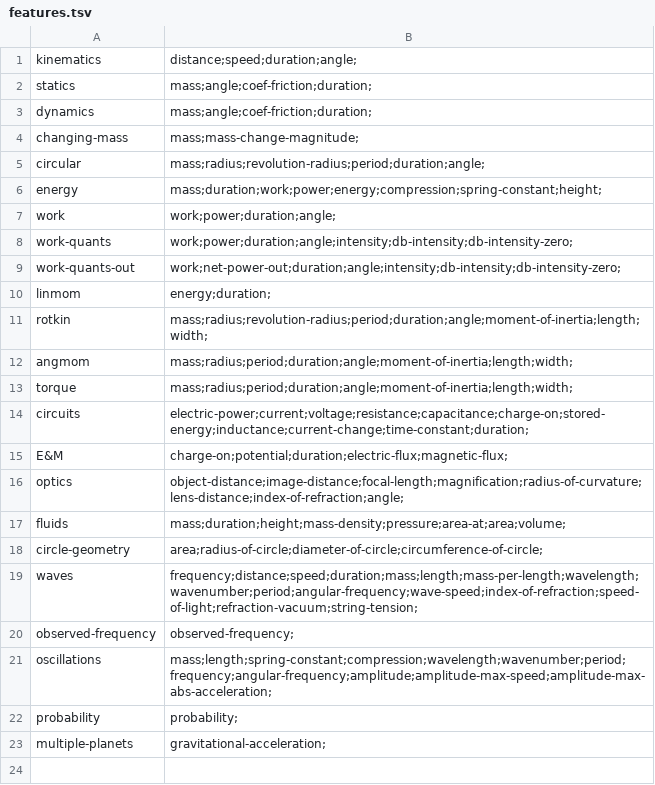
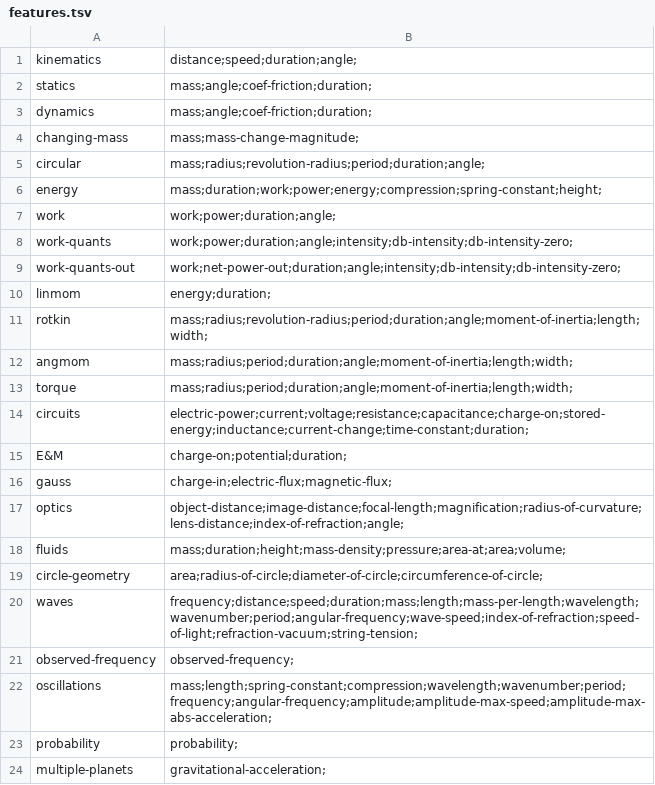
Before and after one commit to bvds/andes, a TSV file: KB/features.tsv, drawn as a sheet.

```diff
--- a/KB/features.tsv
+++ b/KB/features.tsv
@@ -14,3 +14,4 @@ torque	mass;radius;period;duration;angle;moment-of-inertia;length;width;
 circuits	electric-power;current;voltage;resistance;capacitance;charge-on;stored-energy;inductance;current-change;time-constant;duration;
-E&M	charge-on;potential;duration;electric-flux;magnetic-flux;
+E&M	charge-on;potential;duration;
+gauss	charge-in;electric-flux;magnetic-flux;
 optics	object-distance;image-distance;focal-length;magnification;radius-of-curvature;lens-distance;index-of-refraction;angle;
```
Also changed, not shown: KB/scalars.tsv, 2 other files.
